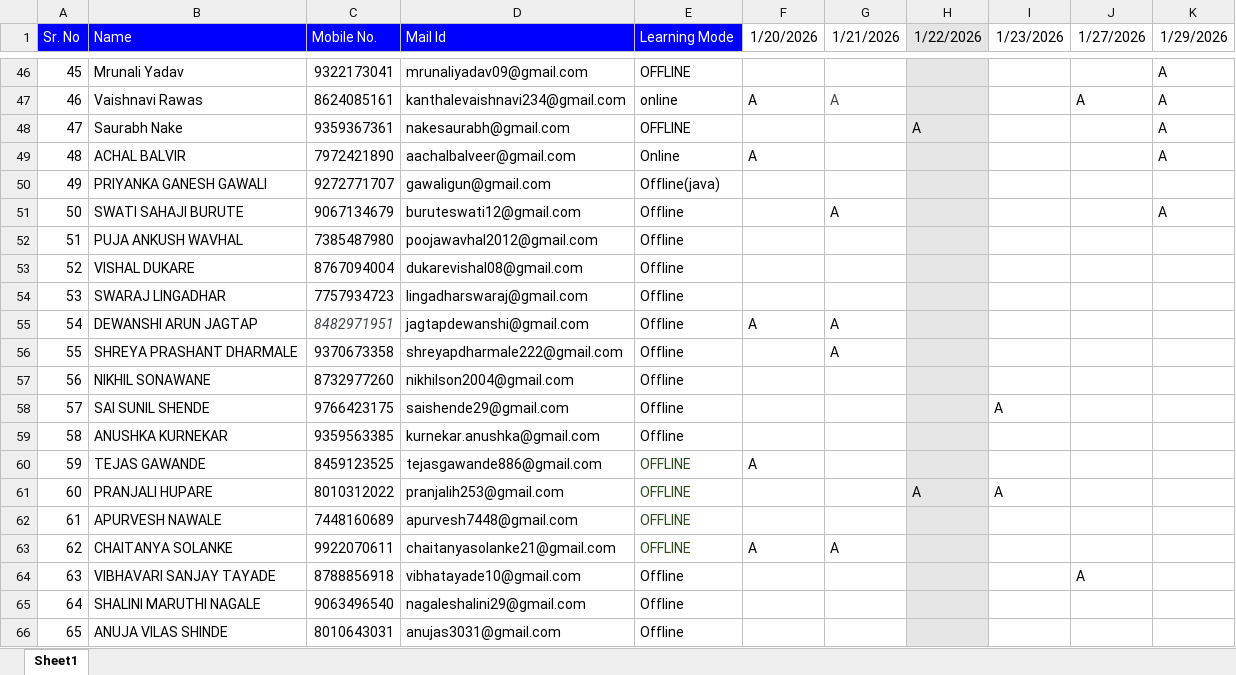
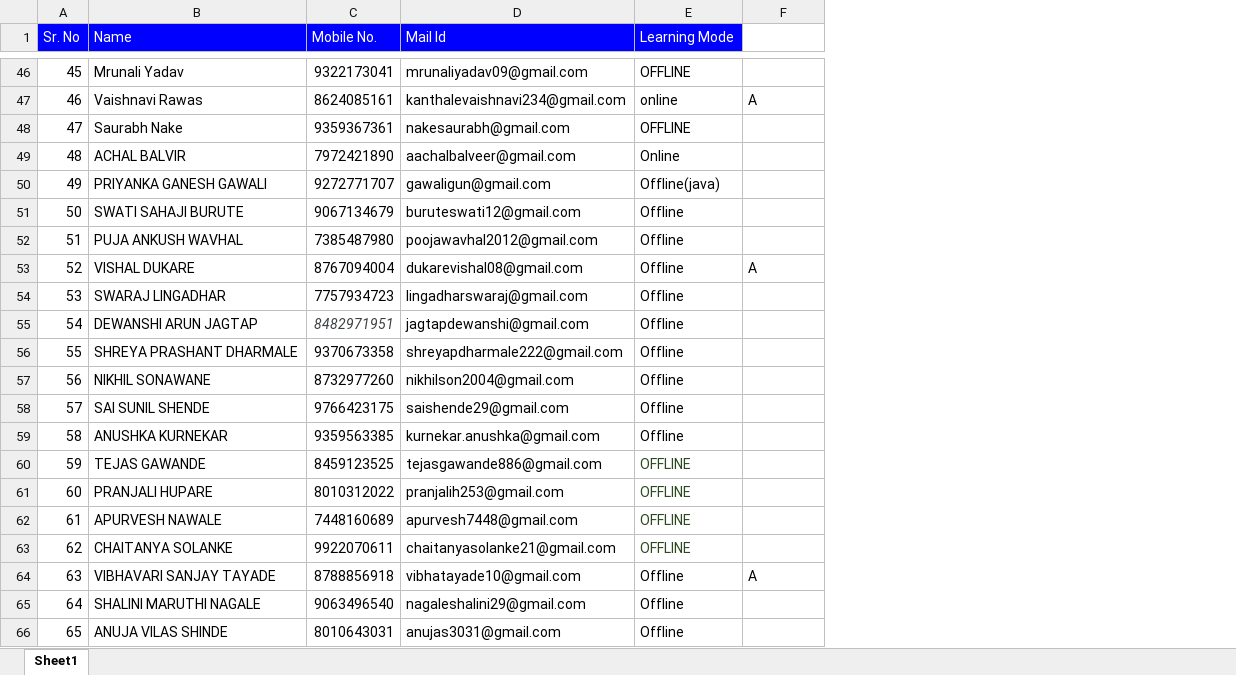
Before and after one commit to sonaliitp1/ITPM-Django-JUNE-JULY, an Excel workbook: Attendance.xlsx, sheet Sheet1, drawn as a sheet; only a part is shown, gaps mark what is left out; values as stored, in another font and other column widths than the file's, no borders; the diff covers the shown part only; the diff names each change by its address in the sheet, - before the commit and + after, or states it on an @@ line.

```diff
--- a/Attendance.xlsx (sheet Sheet1)
+++ b/Attendance.xlsx (sheet Sheet1)
-column G (1/21/2026), rows 47-63: A |  |  |  | A |  |  |  | A | A |  |  |  |  |  |  | A
-column H (1/22/2026), rows 48-61: A |  |  |  |  |  |  |  |  |  |  |  |  | A
-column I (1/23/2026), rows 58-61: A |  |  | A
-column J (1/27/2026), rows 47-64: A |  |  |  |  |  |  |  |  |  |  |  |  |  |  |  |  | A
-column K (1/29/2026), rows 46-51: A | A | A | A |  | A
-F1: 1/20/2026
+F1: (empty)
-F49: A
+F49: (empty)
-F53: (empty)
+F53: A
-F55: A
+F55: (empty)
-F60: A
+F60: (empty)
-F63: A
+F63: (empty)
-F64: (empty)
+F64: A
```
Also changed, not shown: 12 edited cells and cell formats elsewhere in this sheet, 8 other files.
